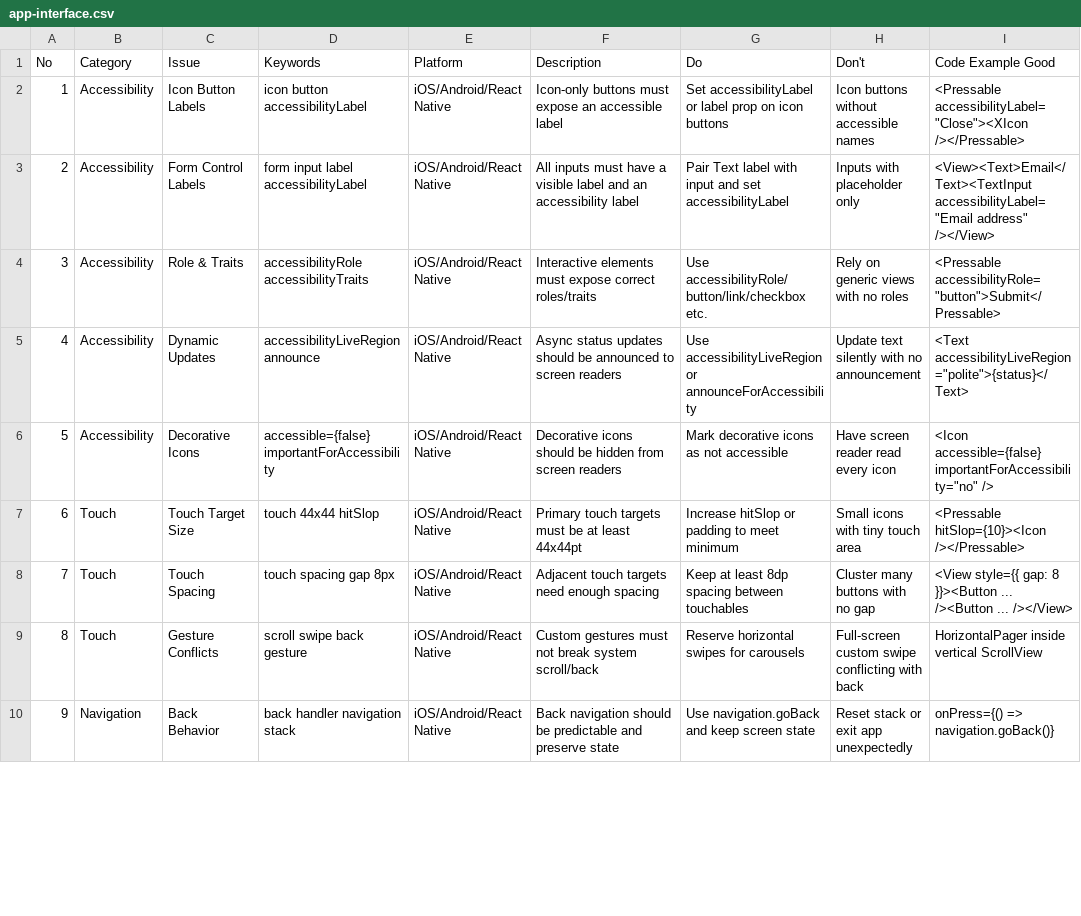
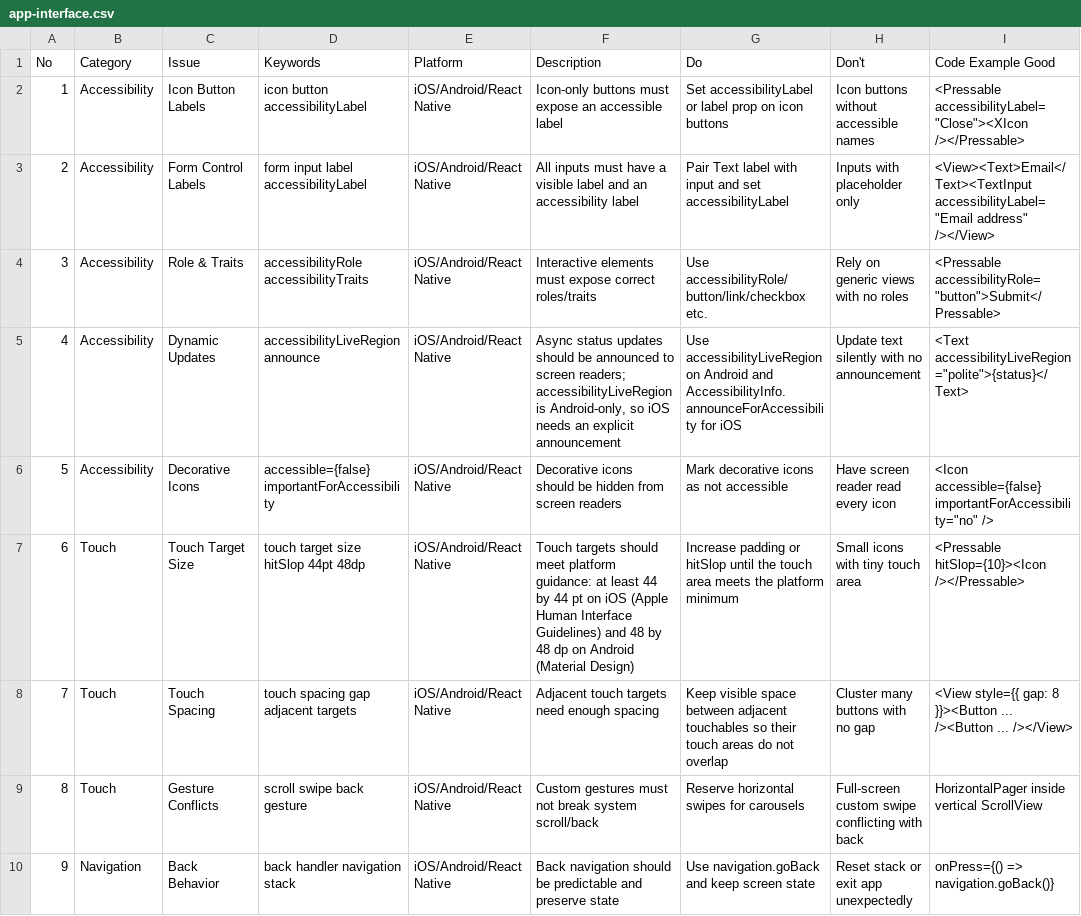
Before and after one commit to What0ff/snowe-ui-skill, a CSV file: skill/snowe-ui-skill/data/app-interface.csv, drawn as a sheet; only a part is shown; the diff covers the shown part only; the diff names each change by its address in the sheet, - before the commit and + after, or states it on an @@ line.

```diff
--- a/skill/snowe-ui-skill/data/app-interface.csv
+++ b/skill/snowe-ui-skill/data/app-interface.csv
-F5 (Description): …to screen readers
+F5 (Description): …to screen readers; accessibilityLiveRegion is Android-only, so iOS needs an explicit announcement
-G5 (Do): Use accessibilityLiveRegion or announceForAccessibility
+G5 (Do): Use accessibilityLiveRegion on Android and AccessibilityInfo.announceForAccessibility for iOS
-D7 (Keywords): touch 44x44 hitSlop
+D7 (Keywords): touch target size hitSlop 44pt 48dp
-F7 (Description): Primary touch targets must be at least 44x44pt
+F7 (Description): Touch targets should meet platform guidance: at least 44 by 44 pt on iOS (Apple Human Interface Guidelines) and 48 by 48 dp on Android (Material Design)
-G7 (Do): Increase hitSlop or padding to meet minimum
+G7 (Do): Increase padding or hitSlop until the touch area meets the platform minimum
-D8 (Keywords): touch spacing gap 8px
+D8 (Keywords): touch spacing gap adjacent targets
-G8 (Do): Keep at least 8dp spacing between touchables
+G8 (Do): Keep visible space between adjacent touchables so their touch areas do not overlap
```
Also changed, not shown: 26 edited cells elsewhere in this file, skill/snowe-ui-skill/data/stacks/winui.csv, skill/snowe-ui-skill/data/ux-guidelines.csv, 10 other files.
